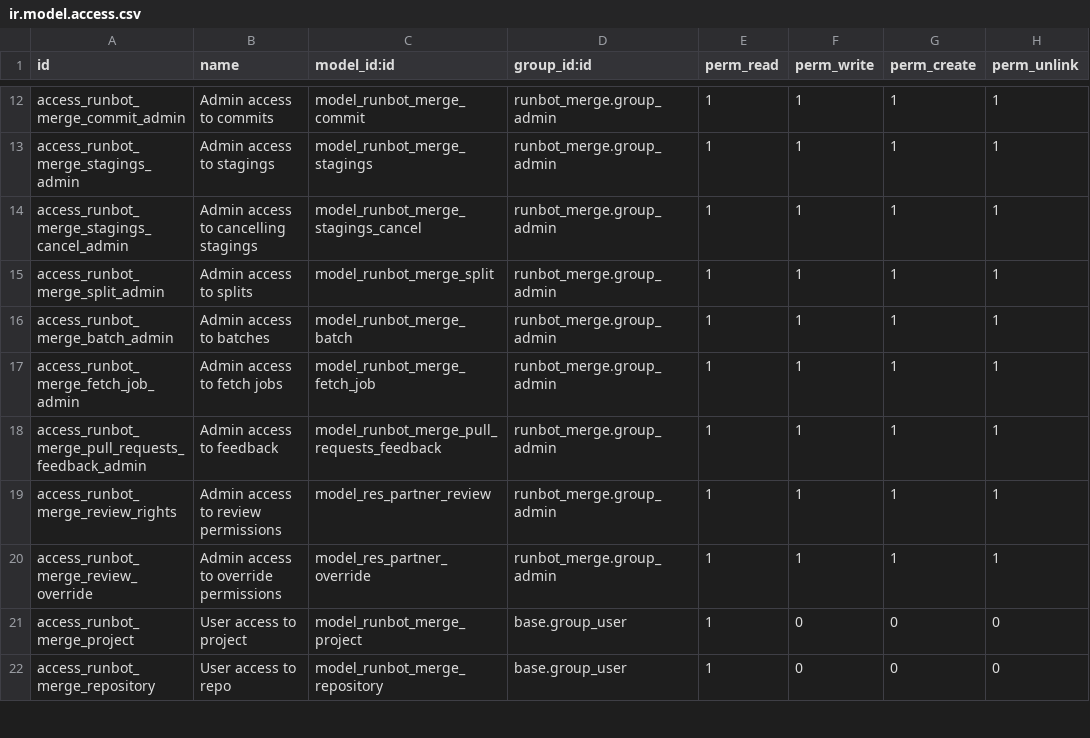
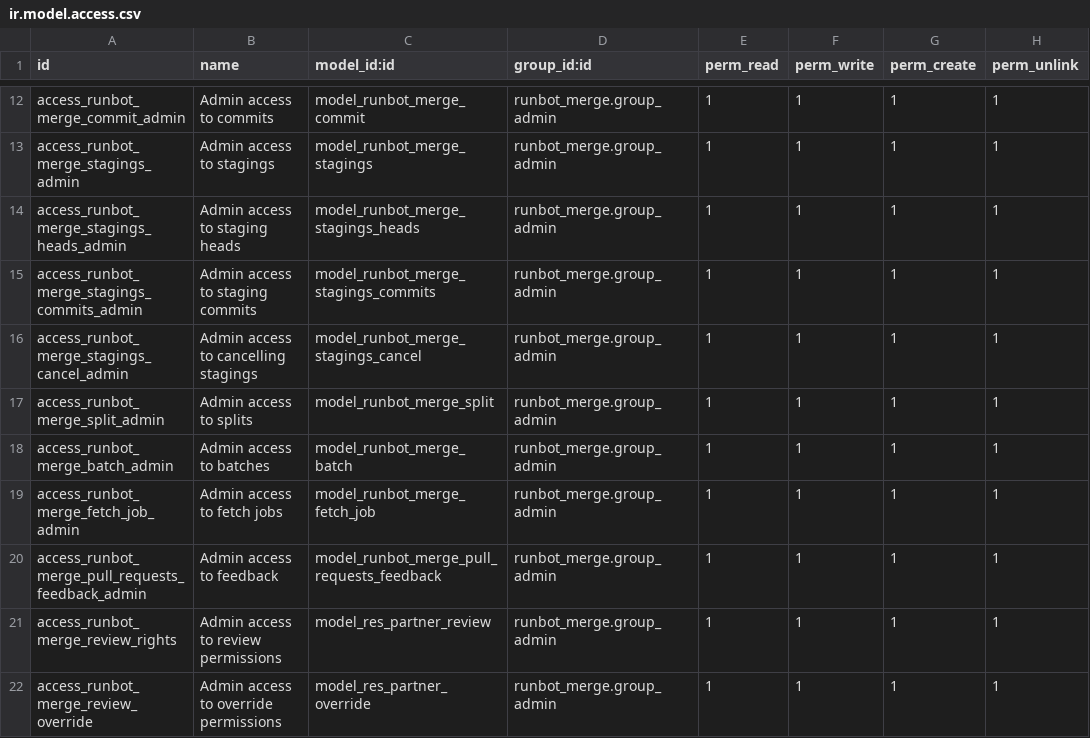
Before and after one commit to odoo/runbot, a CSV file: runbot_merge/security/ir.model.access.csv, drawn as a sheet; only a part is shown, gaps mark what is left out; the shorter side is filled out with more unchanged rows; the diff names each change by its address in the sheet, - before the commit and + after, or states it on an @@ line.

Commit message:
[IMP] runbot_merge: split staging heads out to join tables
Currently the heads of a staging (both staging heads and merged heads)
are just JSON data on the staging itself. Historically this was
convenient as the heads were mostly of use to the staging process, and
thus accessed directly through the staging essentially exclusively.

However this makes finding stagings from merged commits e.g. for
forensic research almost impossible, because querying based on
the *values* of a JSON map is expensive, and indexing it is difficult.

To make this use case more feasible, split the `heads` field into two
join tables, one for the staging heads and one for the merged heads,
this makes looking for stagings by commits much more
efficient (although the queries may not be trivial). Also add two
utility RPC methods, so that it's possible to query stagings
reasonably easily and efficiently based on a set of commits (branch
heads).

related to #768

```diff
--- a/runbot_merge/security/ir.model.access.csv
+++ b/runbot_merge/security/ir.model.access.csv
+row 14: access_runbot_merge_stagings_heads_admin | Admin access to staging heads | model_runbot_merge_stagings_heads | runbot_merge.group_admin | 1 | 1 | 1 | 1
+row 15: access_runbot_merge_stagings_commits_admin | Admin access to staging commits | model_runbot_merge_stagings_commits | runbot_merge.group_admin | 1 | 1 | 1 | 1
```
Also changed, not shown: 5 other files.
